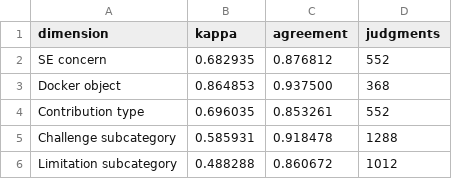
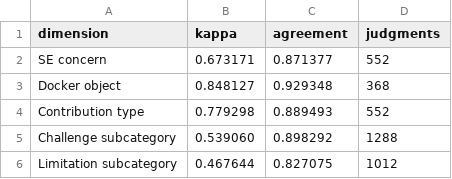
Before and after one commit to yangzhangs/docker-sms-replication, a CSV file: common/extraction/kappa_by_dimension.csv, drawn as a sheet.

```diff
--- a/common/extraction/kappa_by_dimension.csv
+++ b/common/extraction/kappa_by_dimension.csv
@@ -1,6 +1,6 @@
 dimension,kappa,agreement,judgments
-SE concern,0.682935,0.876812,552
-Docker object,0.864853,0.937500,368
-Contribution type,0.696035,0.853261,552
-Challenge subcategory,0.585931,0.918478,1288
-Limitation subcategory,0.488288,0.860672,1012
+SE concern,0.673171,0.871377,552
+Docker object,0.848127,0.929348,368
+Contribution type,0.779298,0.889493,552
+Challenge subcategory,0.539060,0.898292,1288
+Limitation subcategory,0.467644,0.827075,1012
```
Also changed, not shown: MANIFEST.csv, common/extraction/extraction_master_92.csv, 11 other files.
